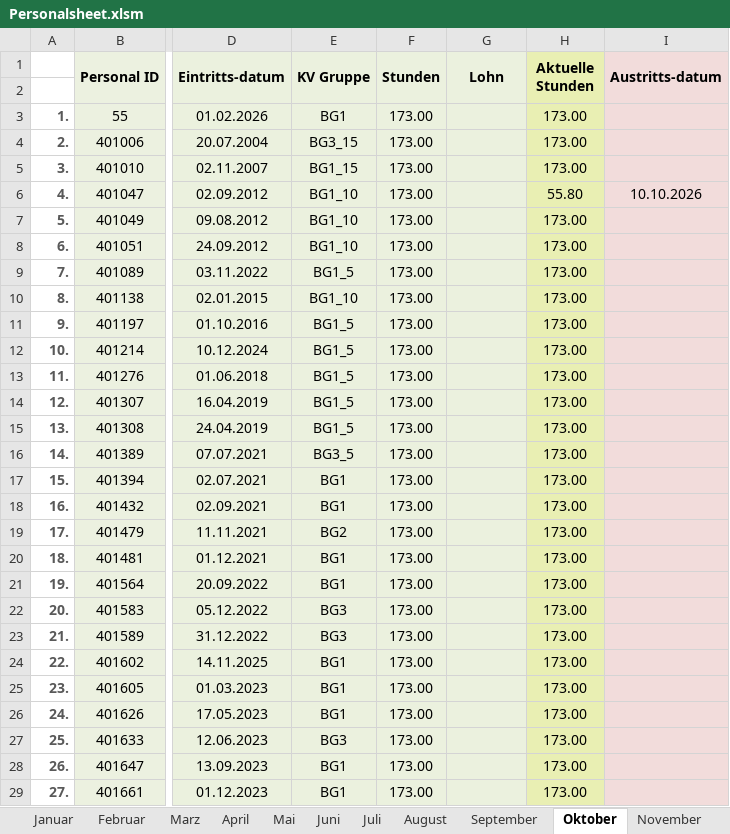
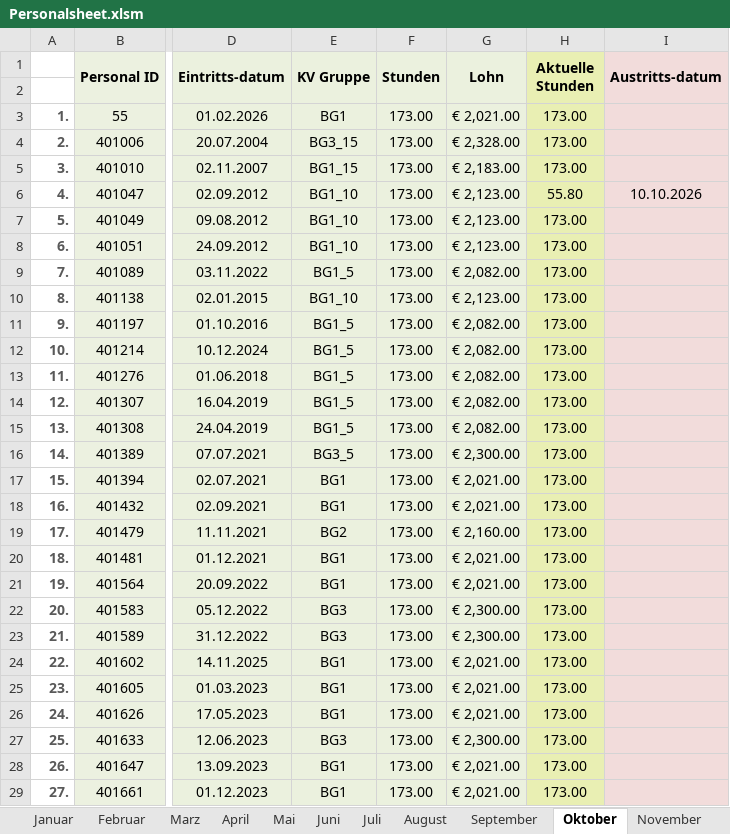
Before and after one commit to AdamNagyMcD/PERSONALSHEET_DEV, an Excel workbook: Personalsheet.xlsm, sheet Oktober, drawn as a sheet; only a part is shown, gaps mark what is left out; values as stored, in another font and other column widths than the file's, no borders; charts and pictures not drawn; the diff covers the shown part only; the diff names each change by its address in the sheet, - before the commit and + after, or states it on an @@ line.

```diff
--- a/Personalsheet.xlsm (sheet Oktober)
+++ b/Personalsheet.xlsm (sheet Oktober)
-G3 (Lohn): (empty)
+G3 (Lohn): € 2,021.00
-G4 (Lohn): (empty)
+G4 (Lohn): € 2,328.00
-G5 (Lohn): (empty)
+G5 (Lohn): € 2,183.00
-G6:G8 (Lohn): (empty)
+G6:G8 (Lohn): € 2,123.00
-G9 (Lohn): (empty)
+G9 (Lohn): € 2,082.00
-G10 (Lohn): (empty)
+G10 (Lohn): € 2,123.00
-G11:G15 (Lohn): (empty)
+G11:G15 (Lohn): € 2,082.00
-G16 (Lohn): (empty)
+G16 (Lohn): € 2,300.00
-G17:G18 (Lohn): (empty)
+G17:G18 (Lohn): € 2,021.00
-G19 (Lohn): (empty)
+G19 (Lohn): € 2,160.00
-G20:G21 (Lohn): (empty)
+G20:G21 (Lohn): € 2,021.00
-G22:G23 (Lohn): (empty)
+G22:G23 (Lohn): € 2,300.00
-G24:G26 (Lohn): (empty)
+G24:G26 (Lohn): € 2,021.00
-G27 (Lohn): (empty)
+G27 (Lohn): € 2,300.00
-G28:G29 (Lohn): (empty)
+G28:G29 (Lohn): € 2,021.00
```
Also changed, not shown: 35 edited cells elsewhere in this sheet, sheet UBERSICHT, sheet August, sheet September, sheet November, sheet Dezember, sheet EINSTELLUNG, 7 more sheets, formulas that keep their value, 2 other files.
